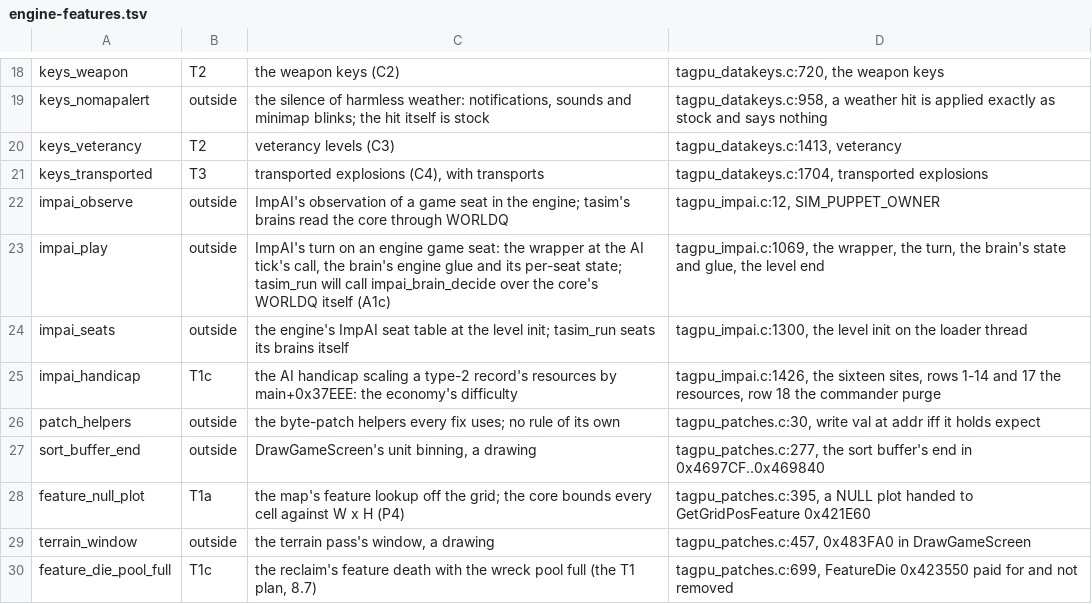
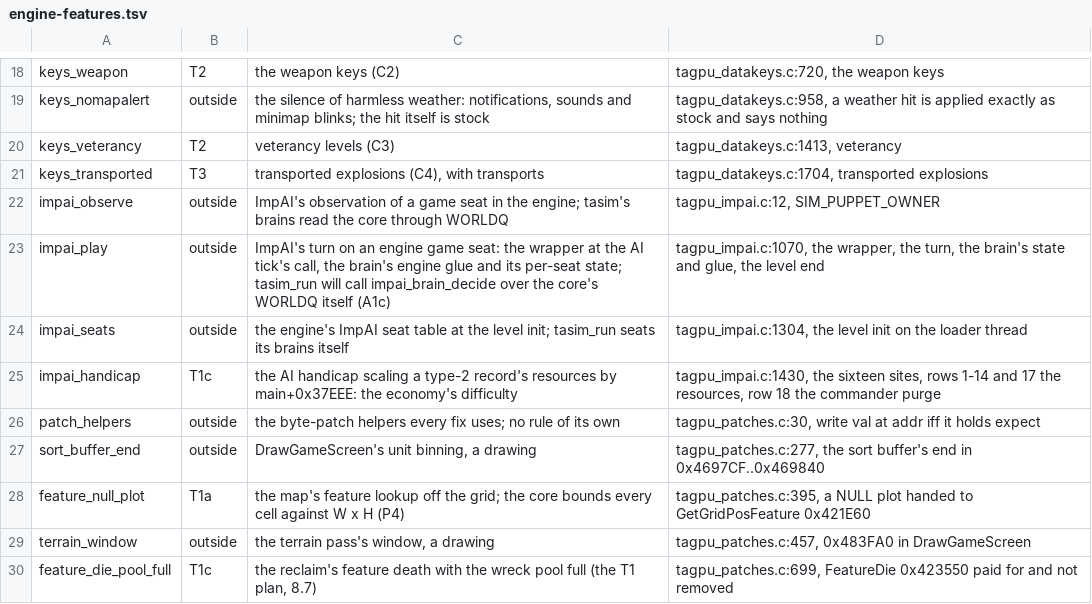
Before and after one commit to Code-Herder/ta-impure-patch, a TSV file: tools/tasim/engine-features.tsv, drawn as a sheet; only a part is shown, gaps mark what is left out.

```diff
--- a/tools/tasim/engine-features.tsv
+++ b/tools/tasim/engine-features.tsv
@@ -22,5 +22,5 @@ keys_transported	T3	transported explosions (C4), with transports	tagpu_datakeys.
 impai_observe	outside	ImpAI's observation of a game seat in the engine; tasim's brains read the core through WORLDQ	tagpu_impai.c:12, SIM_PUPPET_OWNER
-impai_play	outside	ImpAI's turn on an engine game seat: the wrapper at the AI tick's call, the brain's engine glue and its per-seat state; tasim_run will call impai_brain_decide over the core's WORLDQ itself (A1c)	tagpu_impai.c:1069, the wrapper, the turn, the brain's state and glue, the level end
-impai_seats	outside	the engine's ImpAI seat table at the level init; tasim_run seats its brains itself	tagpu_impai.c:1300, the level init on the loader thread
-impai_handicap	T1c	the AI handicap scaling a type-2 record's resources by main+0x37EEE: the economy's difficulty	tagpu_impai.c:1426, the sixteen sites, rows 1-14 and 17 the resources, row 18 the commander purge
+impai_play	outside	ImpAI's turn on an engine game seat: the wrapper at the AI tick's call, the brain's engine glue and its per-seat state; tasim_run will call impai_brain_decide over the core's WORLDQ itself (A1c)	tagpu_impai.c:1070, the wrapper, the turn, the brain's state and glue, the level end
+impai_seats	outside	the engine's ImpAI seat table at the level init; tasim_run seats its brains itself	tagpu_impai.c:1304, the level init on the loader thread
+impai_handicap	T1c	the AI handicap scaling a type-2 record's resources by main+0x37EEE: the economy's difficulty	tagpu_impai.c:1430, the sixteen sites, rows 1-14 and 17 the resources, row 18 the commander purge
 patch_helpers	outside	the byte-patch helpers every fix uses; no rule of its own	tagpu_patches.c:30, write val at addr iff it holds expect
```
Also changed, not shown: 7 other files.
